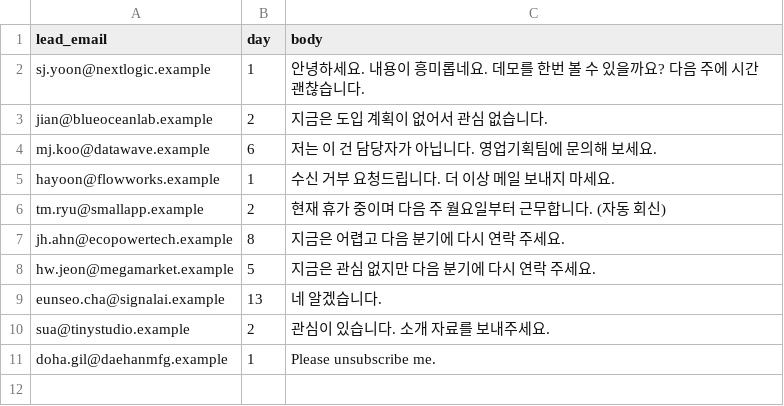
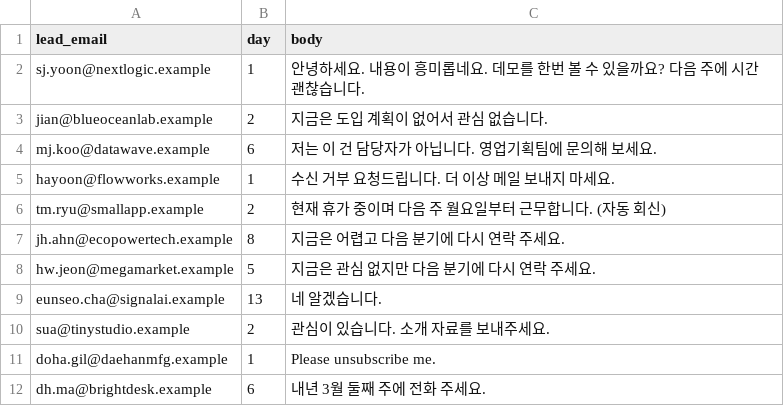
Before and after one commit to goodyyoung-cell/Team13_SDR-Agent, a CSV file: prototypes/한민수/data/replies.csv, drawn as a sheet; the diff names each change by its address in the sheet, - before the commit and + after, or states it on an @@ line.

```diff
--- a/prototypes/한민수/data/replies.csv
+++ b/prototypes/한민수/data/replies.csv
+row 12: dh.ma@brightdesk.example | 6 | 내년 3월 둘째 주에 전화 주세요.
```
Also changed, not shown: prototypes/한민수/data/expected.csv, prototypes/한민수/data/leads.csv, 4 other files.
